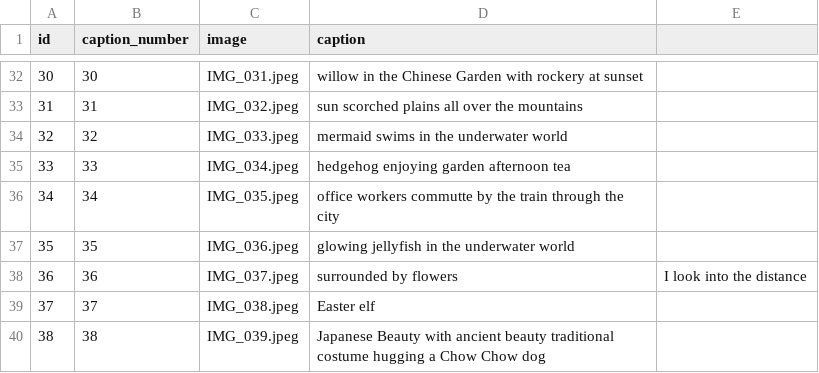
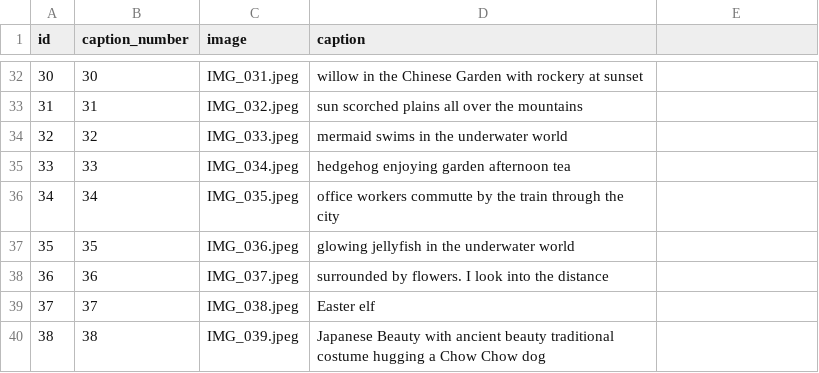
Before and after one commit to ZhangLe59151/sg-dataset, a CSV file: image/img_color_txt.csv, drawn as a sheet; only a part is shown, gaps mark what is left out.

Commit message:
Update img_color_txt.csv

```diff
--- a/image/img_color_txt.csv
+++ b/image/img_color_txt.csv
@@ -37,3 +37,3 @@ id,caption_number,image,caption
 35,35,IMG_036.jpeg,glowing jellyfish in the underwater world
-36,36,IMG_037.jpeg,surrounded by flowers, I look into the distance
+36,36,IMG_037.jpeg,surrounded by flowers. I look into the distance
 37,37,IMG_038.jpeg,Easter elf
```
